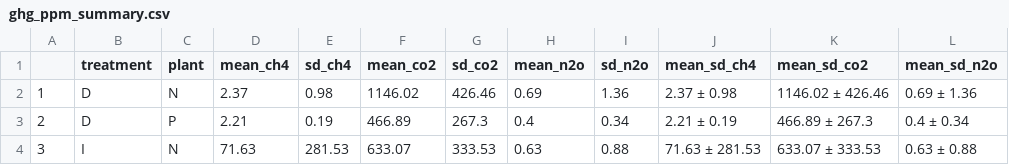
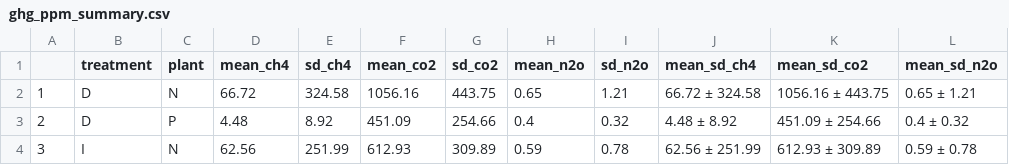
Before and after one commit to PeraltaLab/WetlandMesocosm_GHG_Timberlake, a CSV file: figures/pub/tables/ghg_ppm_summary.csv, drawn as a sheet; only a part is shown; the diff covers the shown part only.

```diff
--- a/figures/pub/tables/ghg_ppm_summary.csv
+++ b/figures/pub/tables/ghg_ppm_summary.csv
@@ -1,4 +1,4 @@
 "","treatment","plant","mean_ch4","sd_ch4","mean_co2","sd_co2","mean_n2o","sd_n2o","mean_sd_ch4","mean_sd_co2","mean_sd_n2o"
-"1","D","N",2.37,0.98,1146.02,426.46,0.69,1.36,"2.37 ± 0.98","1146.02 ± 426.46","0.69 ± 1.36"
-"2","D","P",2.21,0.19,466.89,267.3,0.4,0.34,"2.21 ± 0.19","466.89 ± 267.3","0.4 ± 0.34"
-"3","I","N",71.63,281.53,633.07,333.53,0.63,0.88,"71.63 ± 281.53","633.07 ± 333.53","0.63 ± 0.88"
+"1","D","N",66.72,324.58,1056.16,443.75,0.65,1.21,"66.72 ± 324.58","1056.16 ± 443.75","0.65 ± 1.21"
+"2","D","P",4.48,8.92,451.09,254.66,0.4,0.32,"4.48 ± 8.92","451.09 ± 254.66","0.4 ± 0.32"
+"3","I","N",62.56,251.99,612.93,309.89,0.59,0.78,"62.56 ± 251.99","612.93 ± 309.89","0.59 ± 0.78"
```
Also changed, not shown: 26 edited cells elsewhere in this file, figures/pub/tables/Kruskal_Treatment/Kruskal_combined.csv, figures/pub/tables/LME_results.csv, 2 other files.
